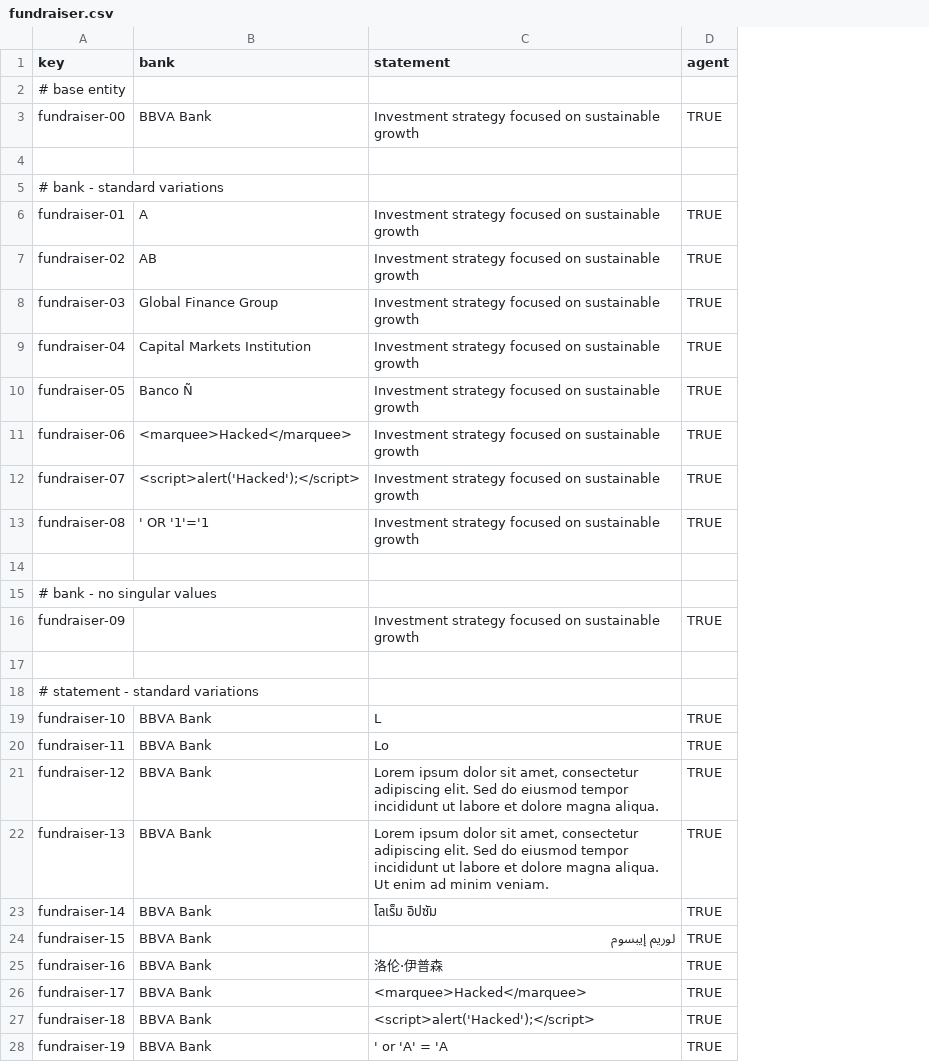
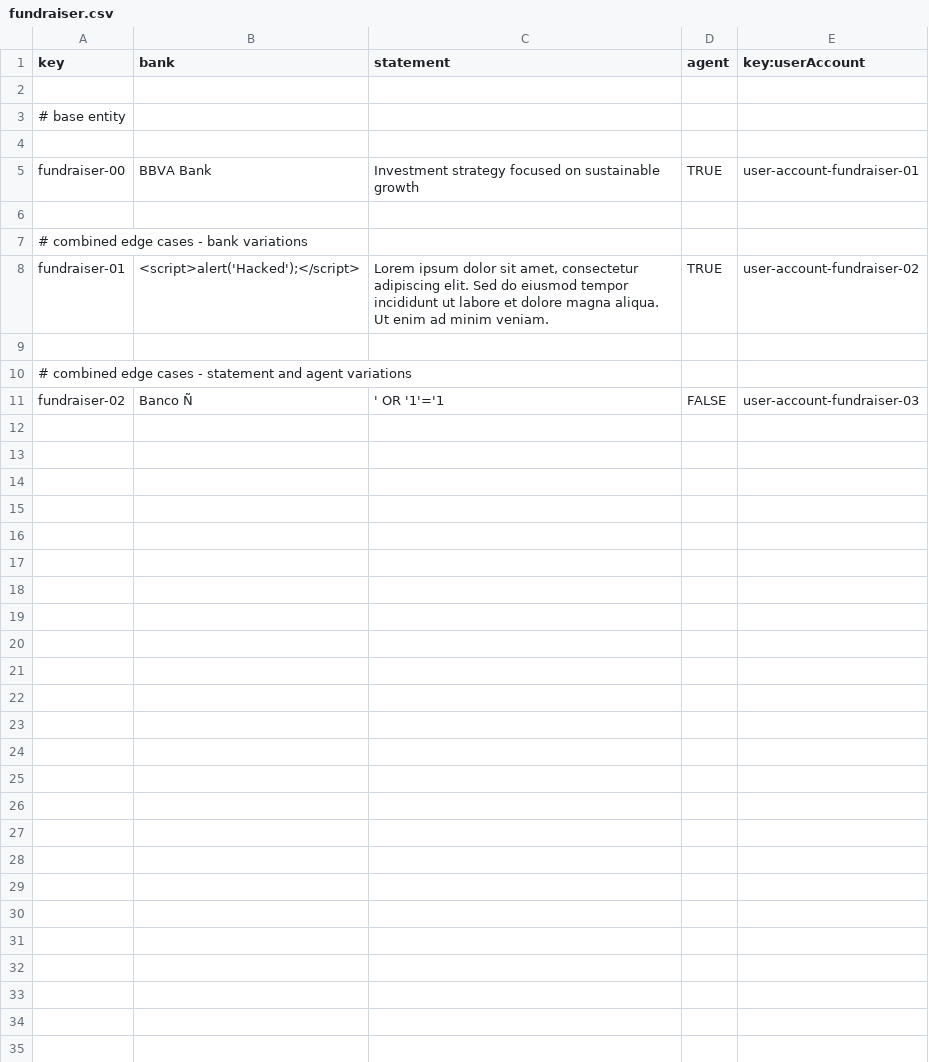
Before and after one commit to DP2-G021/Acme-Starters-C, a CSV file: src/main/resources/WEB-INF/data/sample/batch-01/fundraiser.csv, drawn as a sheet; only a part is shown; removed rows and columns are numbered as before the commit, all else as after; the diff covers the shown part only; the diff names each change by its address in the sheet, - before the commit and + after, or states it on an @@ line.

Commit message:
feat: add sample CSV data for fundraiser, strategy, tactic and user-account

```diff
--- a/src/main/resources/WEB-INF/data/sample/batch-01/fundraiser.csv
+++ b/src/main/resources/WEB-INF/data/sample/batch-01/fundraiser.csv
+column E (key:userAccount), rows 5-11: user-account-fundraiser-01 |  |  | user-account-fundraiser-02 |  |  | user-account-fundraiser-03
+row 2: (empty)
+row 4: (empty)
-A7 (key): # bank - standard variations
+A7 (key): # combined edge cases - bank variations
-B8 (bank): A
+B8 (bank): <script>alert('Hacked');</script>
-C8 (statement): Investment strategy focused on sustainable growth
+C8 (statement): Lorem ipsum dolor sit amet, consectetur adipiscing elit. Sed do eiusmod tempor incididunt ut labore et dolore magna aliqua. Ut enim ad minim veniam.
-row 7: fundraiser-02 | AB | Investment strategy focused on sustainable growth | TRUE
-row 8: fundraiser-03 | Global Finance Group | Investment strategy focused on sustainable growth | TRUE
-row 9: fundraiser-04 | Capital Markets Institution | Investment strategy focused on sustainable growth | TRUE
-row 10: fundraiser-05 | Banco Ñ | Investment strategy focused on sustainable growth | TRUE
-row 11: fundraiser-06 | <marquee>Hacked</marquee> | Investment strategy focused on sustainable growth | TRUE
-row 12: fundraiser-07 | <script>alert('Hacked');</script> | Investment strategy focused on sustainable growth | TRUE
-row 13: fundraiser-08 | ' OR '1'='1 | Investment strategy focused on sustainable growth | TRUE
-A10 (key): # bank - no singular values
+A10 (key): # combined edge cases - statement and agent variations
-row 16: fundraiser-09 |  | Investment strategy focused on sustainable growth | TRUE
-row 11: (empty)
+row 11: fundraiser-02 | Banco Ñ | ' OR '1'='1 | FALSE | user-account-fundraiser-03
-row 18: # statement - standard variations
-row 19: fundraiser-10 | BBVA Bank | L | TRUE
-row 20: fundraiser-11 | BBVA Bank | Lo | TRUE
-row 21: fundraiser-12 | BBVA Bank | Lorem ipsum dolor sit amet, consectetur adipiscing elit. Sed do eiusmod tempor incididunt ut labore et dolore magna aliqua. | TRUE
-row 22: fundraiser-13 | BBVA Bank | Lorem ipsum dolor sit amet, consectetur adipiscing elit. Sed do eiusmod tempor incididunt ut labore et dolore magna aliqua. Ut enim ad minim veniam. | TRUE
-row 23: fundraiser-14 | BBVA Bank | โลเร็ม อิปซัม | TRUE
-row 24: fundraiser-15 | BBVA Bank | لوريم إيبسوم | TRUE
-row 25: fundraiser-16 | BBVA Bank | 洛伦·伊普森 | TRUE
-row 26: fundraiser-17 | BBVA Bank | <marquee>Hacked</marquee> | TRUE
-row 27: fundraiser-18 | BBVA Bank | <script>alert('Hacked');</script> | TRUE
-row 28: fundraiser-19 | BBVA Bank | ' or 'A' = 'A | TRUE
```
Also changed, not shown: 9 removed rows elsewhere in this file, src/main/resources/WEB-INF/data/sample/batch-01/strategy.csv, src/main/resources/WEB-INF/data/sample/batch-01/tactic.csv, 1 other file.
